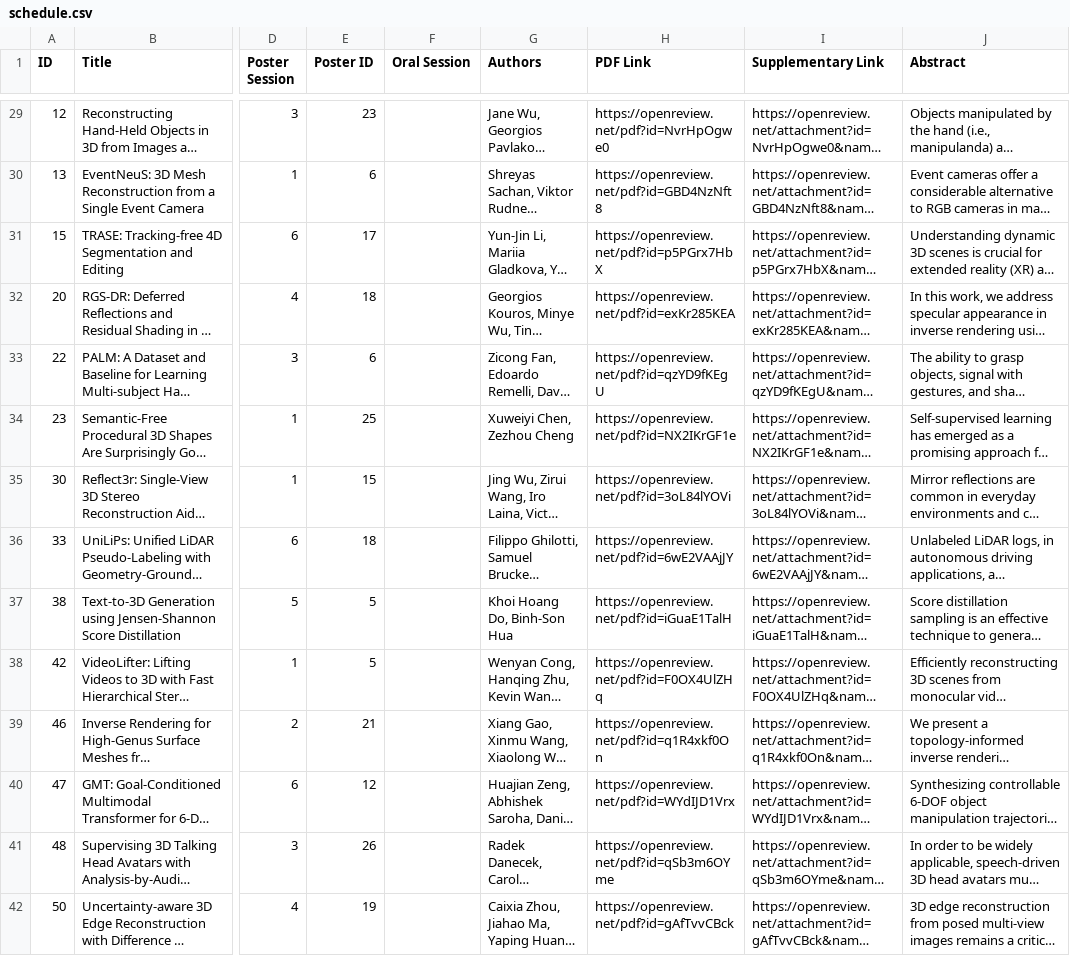
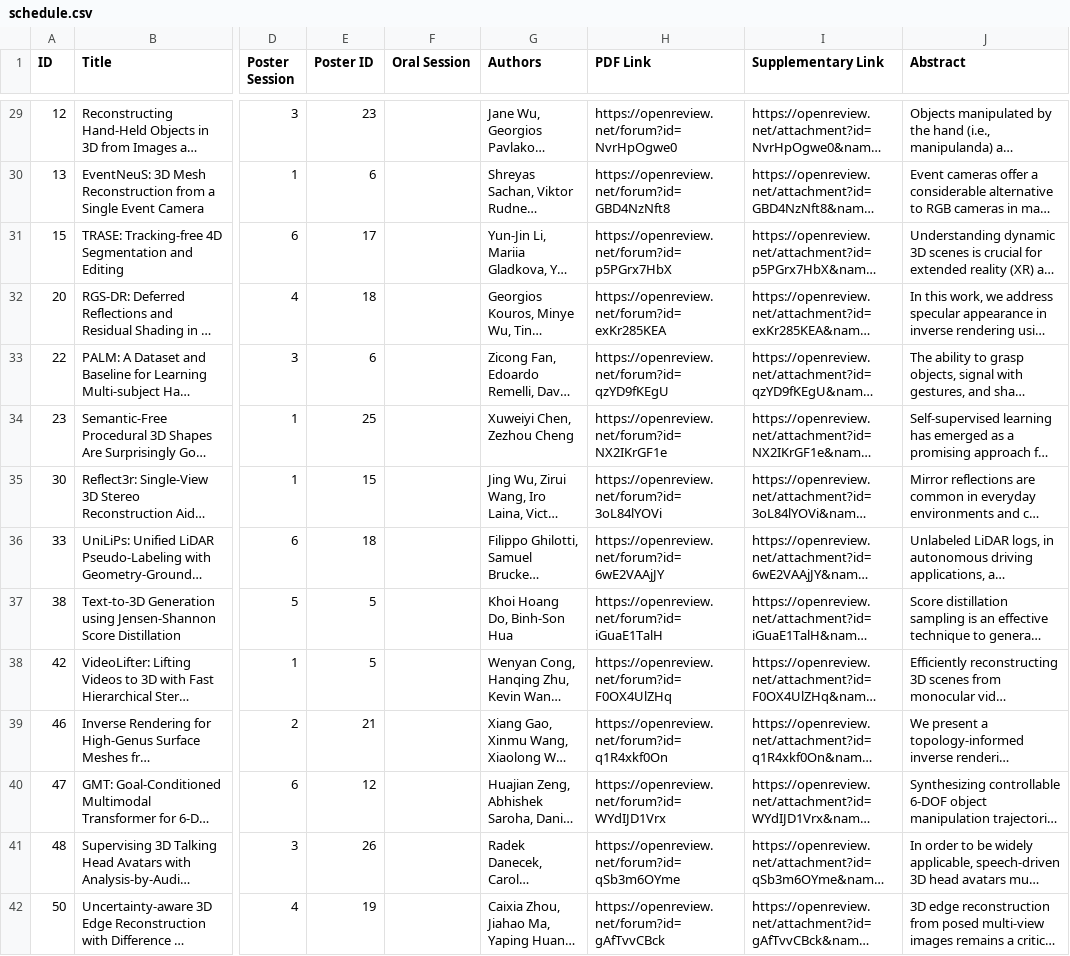
Before and after one commit to 3dvconf/3dvconf.github.io, a CSV file: 2026/schedule.csv, drawn as a sheet; only a part is shown, gaps mark what is left out; long unchanged cells end in …; the diff covers the shown part only; the diff names each change by its address in the sheet, - before the commit and + after, or states it on an @@ line.

Commit message:
update paper OpenReview links to be more stable

```diff
--- a/2026/schedule.csv
+++ b/2026/schedule.csv
-H29 (PDF Link): https://openreview.net/pdf?id=NvrHpOgwe0
+H29 (PDF Link): https://openreview.net/forum?id=NvrHpOgwe0
-H30 (PDF Link): https://openreview.net/pdf?id=GBD4NzNft8
+H30 (PDF Link): https://openreview.net/forum?id=GBD4NzNft8
-H31 (PDF Link): https://openreview.net/pdf?id=p5PGrx7HbX
+H31 (PDF Link): https://openreview.net/forum?id=p5PGrx7HbX
-H32 (PDF Link): https://openreview.net/pdf?id=exKr285KEA
+H32 (PDF Link): https://openreview.net/forum?id=exKr285KEA
-H33 (PDF Link): https://openreview.net/pdf?id=qzYD9fKEgU
+H33 (PDF Link): https://openreview.net/forum?id=qzYD9fKEgU
-H34 (PDF Link): https://openreview.net/pdf?id=NX2IKrGF1e
+H34 (PDF Link): https://openreview.net/forum?id=NX2IKrGF1e
-H35 (PDF Link): https://openreview.net/pdf?id=3oL84lYOVi
+H35 (PDF Link): https://openreview.net/forum?id=3oL84lYOVi
-H36 (PDF Link): https://openreview.net/pdf?id=6wE2VAAjJY
+H36 (PDF Link): https://openreview.net/forum?id=6wE2VAAjJY
-H37 (PDF Link): https://openreview.net/pdf?id=iGuaE1TalH
+H37 (PDF Link): https://openreview.net/forum?id=iGuaE1TalH
-H38 (PDF Link): https://openreview.net/pdf?id=F0OX4UlZHq
+H38 (PDF Link): https://openreview.net/forum?id=F0OX4UlZHq
-H39 (PDF Link): https://openreview.net/pdf?id=q1R4xkf0On
+H39 (PDF Link): https://openreview.net/forum?id=q1R4xkf0On
-H40 (PDF Link): https://openreview.net/pdf?id=WYdIJD1Vrx
+H40 (PDF Link): https://openreview.net/forum?id=WYdIJD1Vrx
-H41 (PDF Link): https://openreview.net/pdf?id=qSb3m6OYme
+H41 (PDF Link): https://openreview.net/forum?id=qSb3m6OYme
-H42 (PDF Link): https://openreview.net/pdf?id=gAfTvvCBck
+H42 (PDF Link): https://openreview.net/forum?id=gAfTvvCBck
```
Also changed, not shown: 163 edited cells elsewhere in this file.
